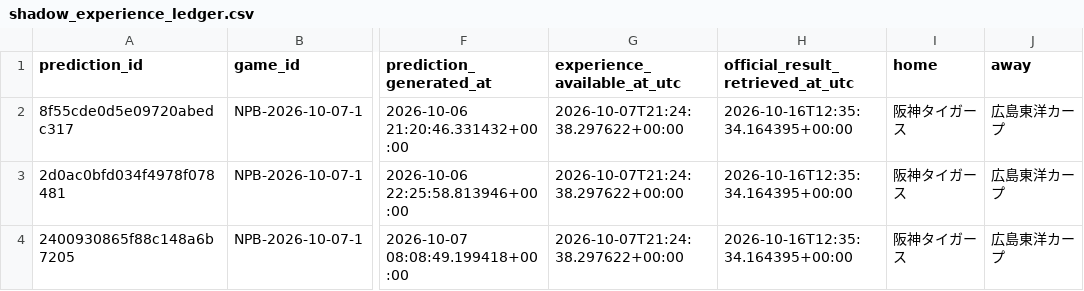
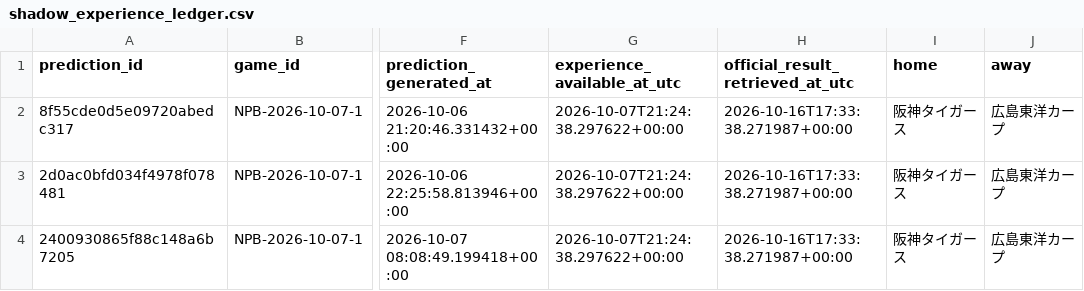
Before and after one commit to sasasotaro1202-star/Baseball-Prediction-System, a CSV file: data/experience/research_shadow/shadow_experience_ledger.csv, drawn as a sheet; only a part is shown, gaps mark what is left out; the diff names each change by its address in the sheet, - before the commit and + after, or states it on an @@ line.

```diff
--- a/data/experience/research_shadow/shadow_experience_ledger.csv
+++ b/data/experience/research_shadow/shadow_experience_ledger.csv
-H2:H4 (official_result_retrieved_at_utc): 2026-10-16T12:35:34.164395+00:00
+H2:H4 (official_result_retrieved_at_utc): 2026-10-16T17:33:38.271987+00:00
```
Also changed, not shown: 3 other files.
